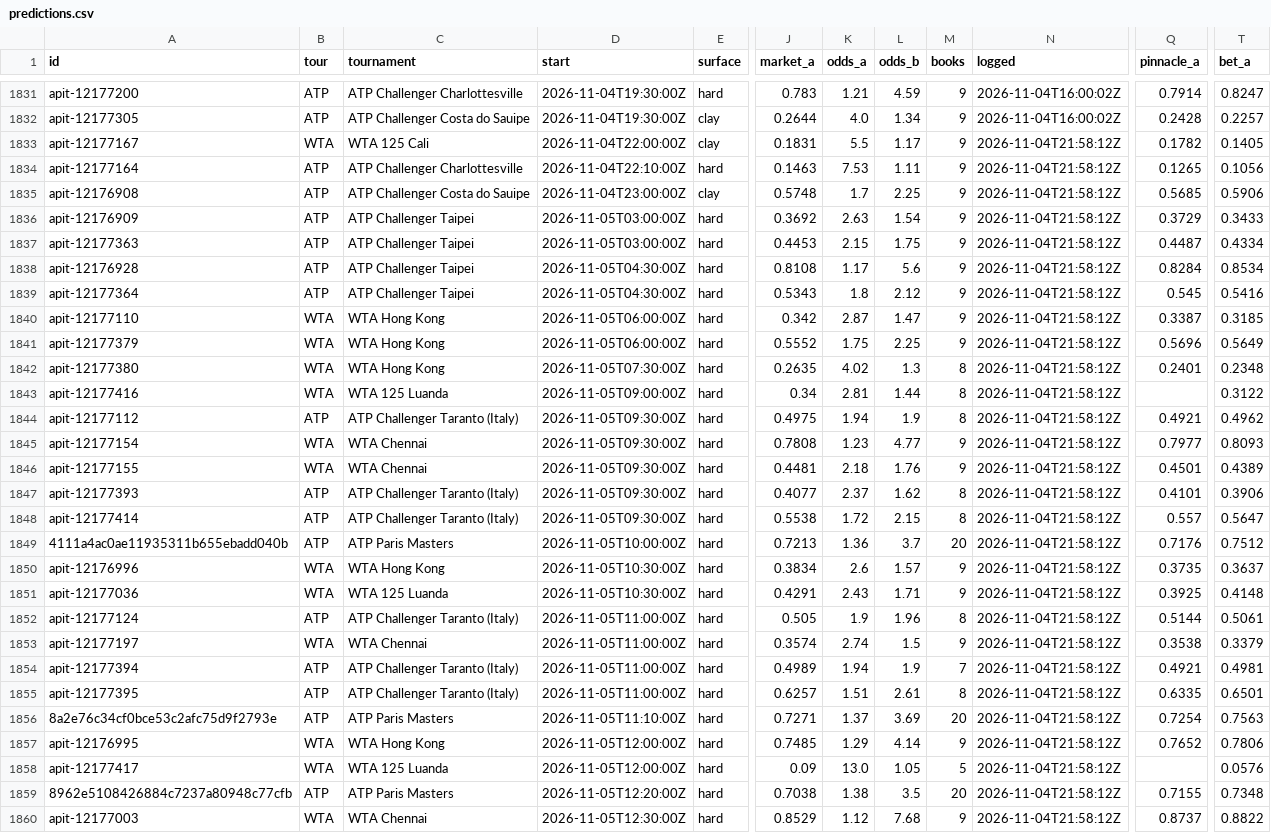
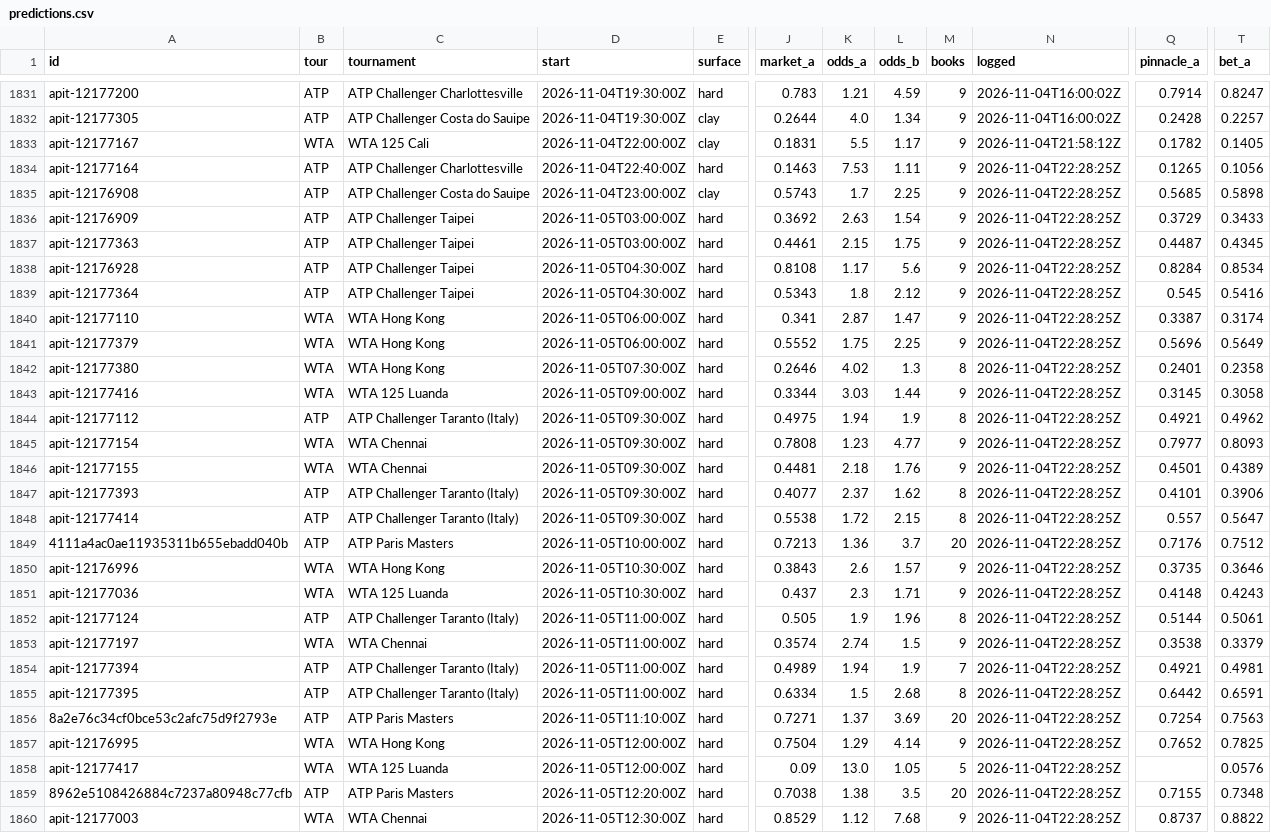
Before and after one commit to MoussaK1379/tennis-odds-engine, a CSV file: history/predictions.csv, drawn as a sheet; only a part is shown, gaps mark what is left out; the diff covers the shown part only; the diff names each change by its address in the sheet, - before the commit and + after, or states it on an @@ line.

```diff
--- a/history/predictions.csv
+++ b/history/predictions.csv
-D1834 (start): 2026-11-04T22:10:00Z
+D1834 (start): 2026-11-04T22:40:00Z
-N1834:N1860 (logged): 2026-11-04T21:58:12Z
+N1834:N1860 (logged): 2026-11-04T22:28:25Z
-J1835 (market_a): 0.5748
+J1835 (market_a): 0.5743
-T1835 (bet_a): 0.5906
+T1835 (bet_a): 0.5898
-J1837 (market_a): 0.4453
+J1837 (market_a): 0.4461
-T1837 (bet_a): 0.4334
+T1837 (bet_a): 0.4345
-J1840 (market_a): 0.342
+J1840 (market_a): 0.341
-T1840 (bet_a): 0.3185
+T1840 (bet_a): 0.3174
-J1842 (market_a): 0.2635
+J1842 (market_a): 0.2646
-T1842 (bet_a): 0.2348
+T1842 (bet_a): 0.2358
-J1843 (market_a): 0.34
+J1843 (market_a): 0.3344
-K1843 (odds_a): 2.81
+K1843 (odds_a): 3.03
-M1843 (books): 8
+M1843 (books): 9
-Q1843 (pinnacle_a): (empty)
+Q1843 (pinnacle_a): 0.3145
-T1843 (bet_a): 0.3122
+T1843 (bet_a): 0.3058
-J1850 (market_a): 0.3834
+J1850 (market_a): 0.3843
-T1850 (bet_a): 0.3637
+T1850 (bet_a): 0.3646
-J1851 (market_a): 0.4291
+J1851 (market_a): 0.437
-K1851 (odds_a): 2.43
+K1851 (odds_a): 2.3
-Q1851 (pinnacle_a): 0.3925
+Q1851 (pinnacle_a): 0.4148
-T1851 (bet_a): 0.4148
+T1851 (bet_a): 0.4243
-J1855 (market_a): 0.6257
+J1855 (market_a): 0.6334
-K1855 (odds_a): 1.51
+K1855 (odds_a): 1.5
-L1855 (odds_b): 2.61
+L1855 (odds_b): 2.68
-Q1855 (pinnacle_a): 0.6335
+Q1855 (pinnacle_a): 0.6442
-T1855 (bet_a): 0.6501
+T1855 (bet_a): 0.6591
-J1857 (market_a): 0.7485
+J1857 (market_a): 0.7504
-T1857 (bet_a): 0.7806
+T1857 (bet_a): 0.7825
```
Also changed, not shown: 48 edited cells elsewhere in this file, 1 other file.
